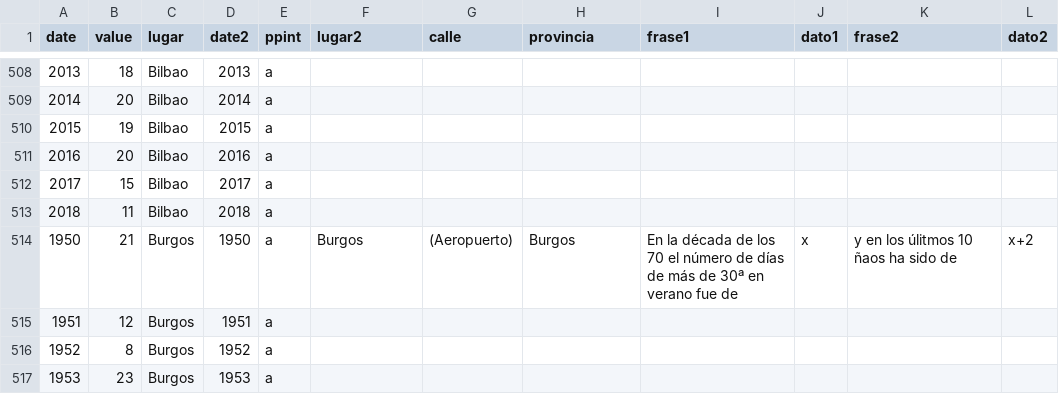
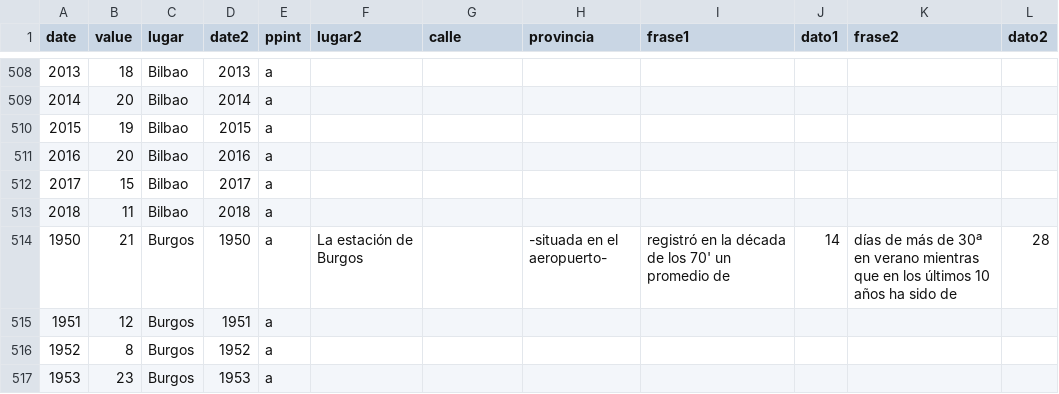
Before and after one commit to VangData/prova, a CSV file: datos4.csv, drawn as a sheet; only a part is shown, gaps mark what is left out.

Commit message:
Update datos4.csv

```diff
--- a/datos4.csv
+++ b/datos4.csv
@@ -513,3 +513,3 @@ date,value,lugar,date2,ppint,lugar2,calle,provincia,frase1,dato1,frase2,dato2
 2018,11,Bilbao,2018,a, , , , , , ,
-1950,21,Burgos,1950,a,Burgos,(Aeropuerto),Burgos,En la década de los 70 el número de días de más de 30ª en verano fue de,x,y en los úlitmos 10 ñaos ha sido de,x+2
+1950,21,Burgos,1950,a,La estación de Burgos,, -situada en el aeropuerto-, registró en la década de los 70' un promedio de, 14, días de más de 30ª en verano mientras que en los últimos 10 años ha sido de, 28
 1951,12,Burgos,1951,a, , , , , , ,
```
